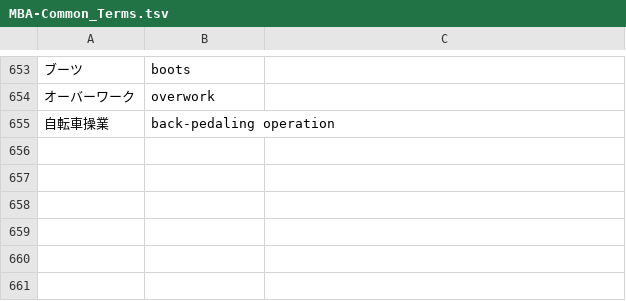
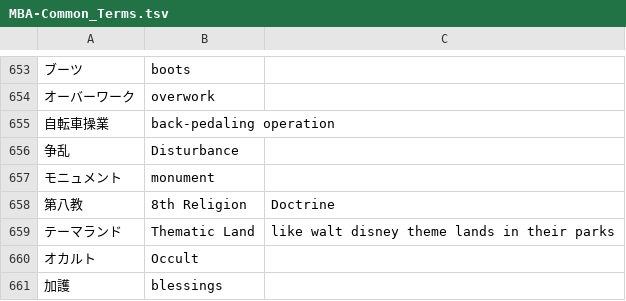
Before and after one commit to nille02/mtl, a TSV file: data/wordlist/Death Mage Raw/MBA-Common_Terms.tsv, drawn as a sheet; only a part is shown, gaps mark what is left out.

```diff
--- a/data/wordlist/Death Mage Raw/MBA-Common_Terms.tsv
+++ b/data/wordlist/Death Mage Raw/MBA-Common_Terms.tsv
@@ -655 +655,7 @@
 自転車操業	back-pedaling operation
+争乱	Disturbance
+モニュメント	monument
+第八教	8th Religion	Doctrine
+テーマランド	"Thematic Land"	like walt disney theme lands in their parks
+オカルト	Occult
+加護	blessings
```
Also changed, not shown: data/wordlist/Death Mage Raw/MBA-Locations.tsv, data/wordlist/Death Mage Raw/MBA-Reincarnators.tsv.
